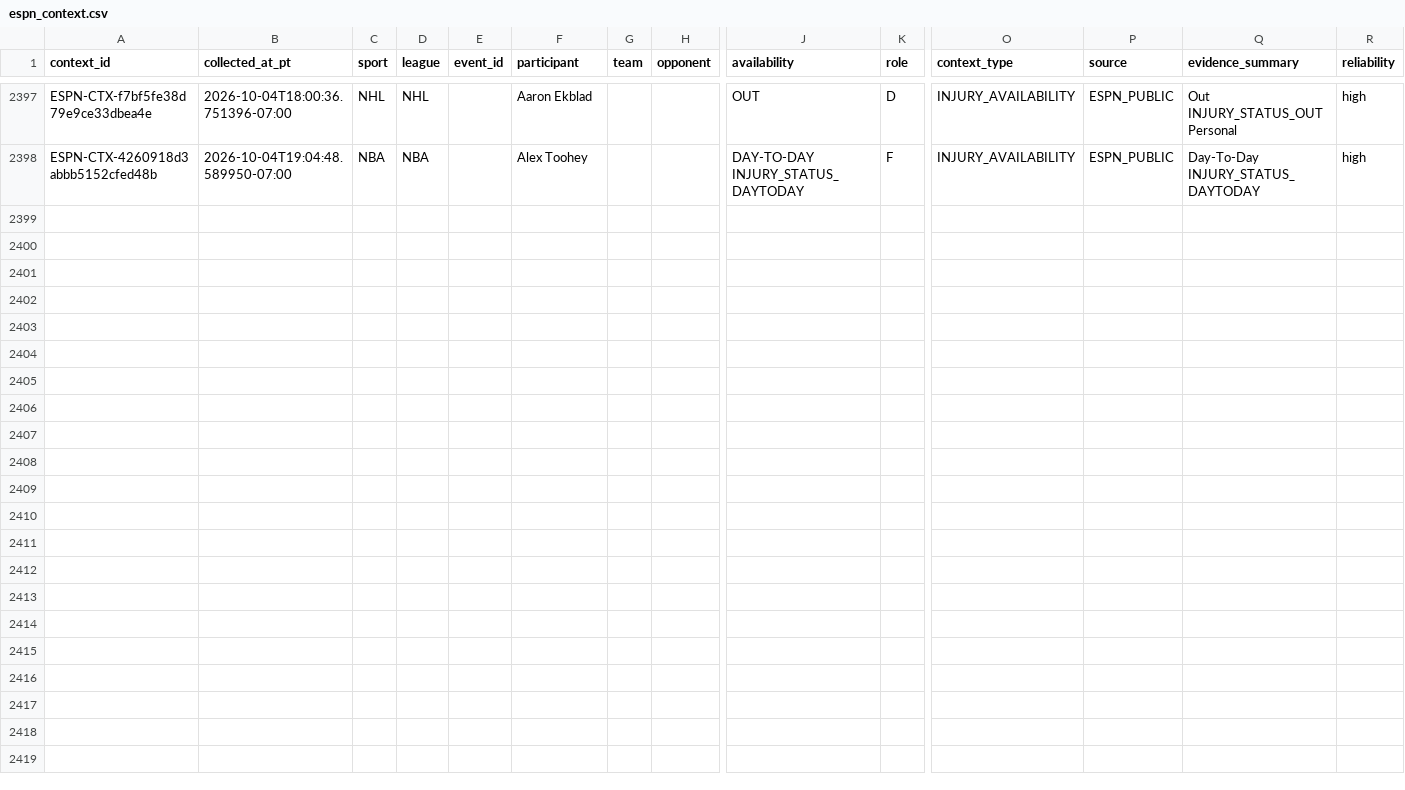
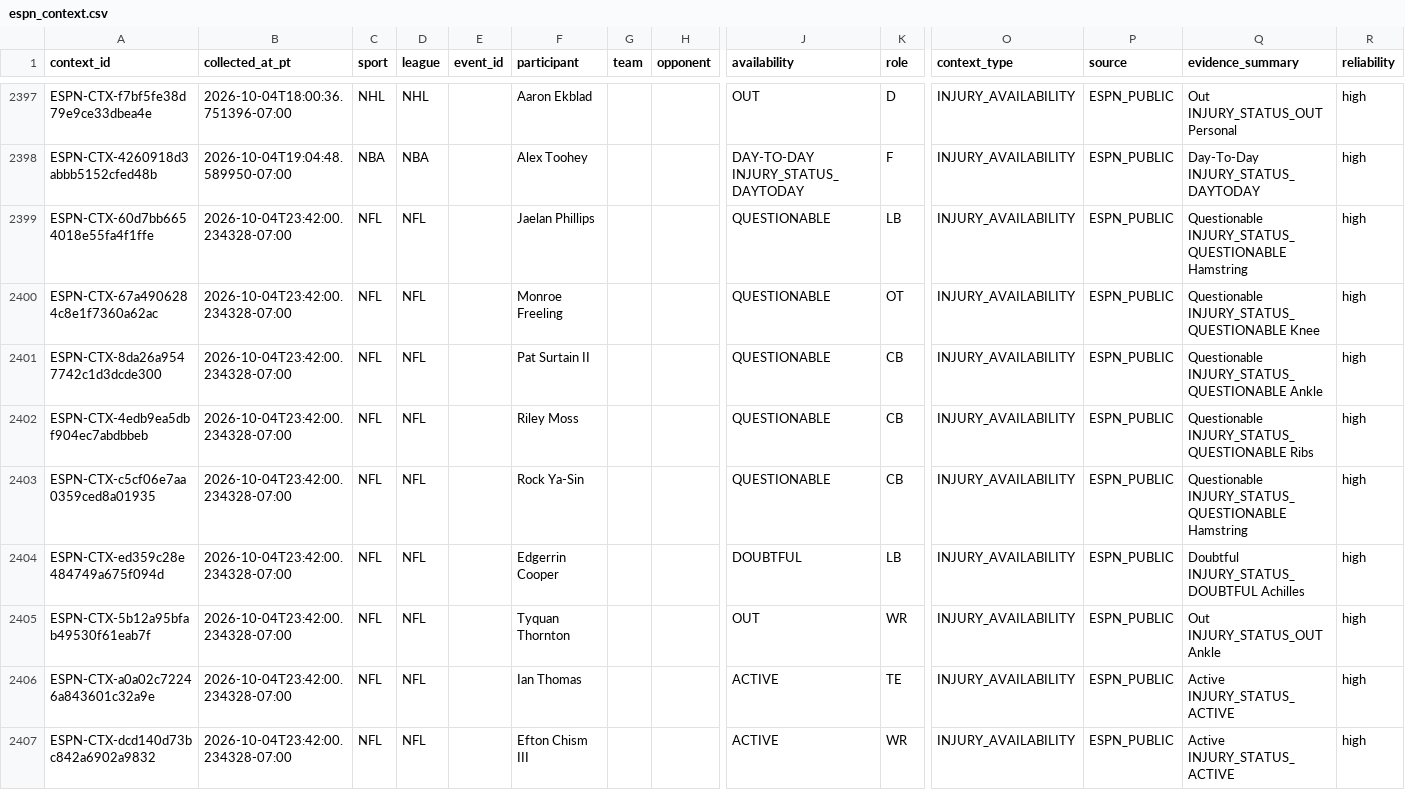
Before and after one commit to JordonNes/JordonNes.github.io, a CSV file: data/espn_context.csv, drawn as a sheet; only a part is shown, gaps mark what is left out; rows hold the shown columns only; the diff names each change by its address in the sheet, - before the commit and + after, or states it on an @@ line.

```diff
--- a/data/espn_context.csv
+++ b/data/espn_context.csv
+row 2399: ESPN-CTX-60d7bb6654018e55fa4f1ffe | 2026-10-04T23:42:00.234328-07:00 | NFL | NFL |  | Jaelan Phillips |  |  | QUESTIONABLE | LB | INJURY_AVAILABILITY | ESPN_PUBLIC | Questionable INJURY_STATUS_QUESTIONABLE Hamstring | high
+row 2400: ESPN-CTX-67a4906284c8e1f7360a62ac | 2026-10-04T23:42:00.234328-07:00 | NFL | NFL |  | Monroe Freeling |  |  | QUESTIONABLE | OT | INJURY_AVAILABILITY | ESPN_PUBLIC | Questionable INJURY_STATUS_QUESTIONABLE Knee | high
+row 2401: ESPN-CTX-8da26a9547742c1d3dcde300 | 2026-10-04T23:42:00.234328-07:00 | NFL | NFL |  | Pat Surtain II |  |  | QUESTIONABLE | CB | INJURY_AVAILABILITY | ESPN_PUBLIC | Questionable INJURY_STATUS_QUESTIONABLE Ankle | high
+row 2402: ESPN-CTX-4edb9ea5dbf904ec7abdbbeb | 2026-10-04T23:42:00.234328-07:00 | NFL | NFL |  | Riley Moss |  |  | QUESTIONABLE | CB | INJURY_AVAILABILITY | ESPN_PUBLIC | Questionable INJURY_STATUS_QUESTIONABLE Ribs | high
+row 2403: ESPN-CTX-c5cf06e7aa0359ced8a01935 | 2026-10-04T23:42:00.234328-07:00 | NFL | NFL |  | Rock Ya-Sin |  |  | QUESTIONABLE | CB | INJURY_AVAILABILITY | ESPN_PUBLIC | Questionable INJURY_STATUS_QUESTIONABLE Hamstring | high
+row 2404: ESPN-CTX-ed359c28e484749a675f094d | 2026-10-04T23:42:00.234328-07:00 | NFL | NFL |  | Edgerrin Cooper |  |  | DOUBTFUL | LB | INJURY_AVAILABILITY | ESPN_PUBLIC | Doubtful INJURY_STATUS_DOUBTFUL Achilles | high
+row 2405: ESPN-CTX-5b12a95bfab49530f61eab7f | 2026-10-04T23:42:00.234328-07:00 | NFL | NFL |  | Tyquan Thornton |  |  | OUT | WR | INJURY_AVAILABILITY | ESPN_PUBLIC | Out INJURY_STATUS_OUT Ankle | high
+row 2406: ESPN-CTX-a0a02c72246a843601c32a9e | 2026-10-04T23:42:00.234328-07:00 | NFL | NFL |  | Ian Thomas |  |  | ACTIVE | TE | INJURY_AVAILABILITY | ESPN_PUBLIC | Active INJURY_STATUS_ACTIVE | high
+row 2407: ESPN-CTX-dcd140d73bc842a6902a9832 | 2026-10-04T23:42:00.234328-07:00 | NFL | NFL |  | Efton Chism III |  |  | ACTIVE | WR | INJURY_AVAILABILITY | ESPN_PUBLIC | Active INJURY_STATUS_ACTIVE | high
```
Also changed, not shown: data/openai_usage_estimates.csv, data/rotowire_context.csv, 41 other files.
